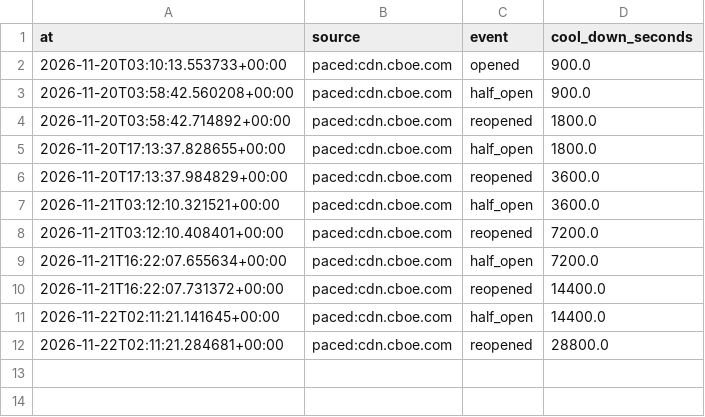
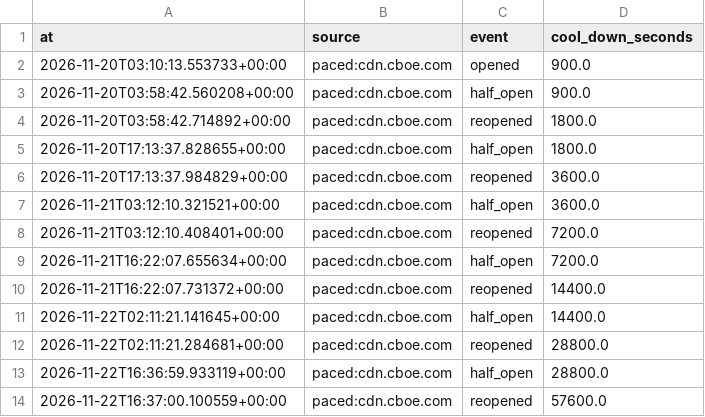
Before and after one commit to exepex/omenix-ingestion, a CSV file: research/data/resilience/paced-hosts.csv, drawn as a sheet.

```diff
--- a/research/data/resilience/paced-hosts.csv
+++ b/research/data/resilience/paced-hosts.csv
@@ -12 +12,3 @@ at,source,event,cool_down_seconds
 2026-11-22T02:11:21.284681+00:00,paced:cdn.cboe.com,reopened,28800.0
+2026-11-22T16:36:59.933119+00:00,paced:cdn.cboe.com,half_open,28800.0
+2026-11-22T16:37:00.100559+00:00,paced:cdn.cboe.com,reopened,57600.0
```
